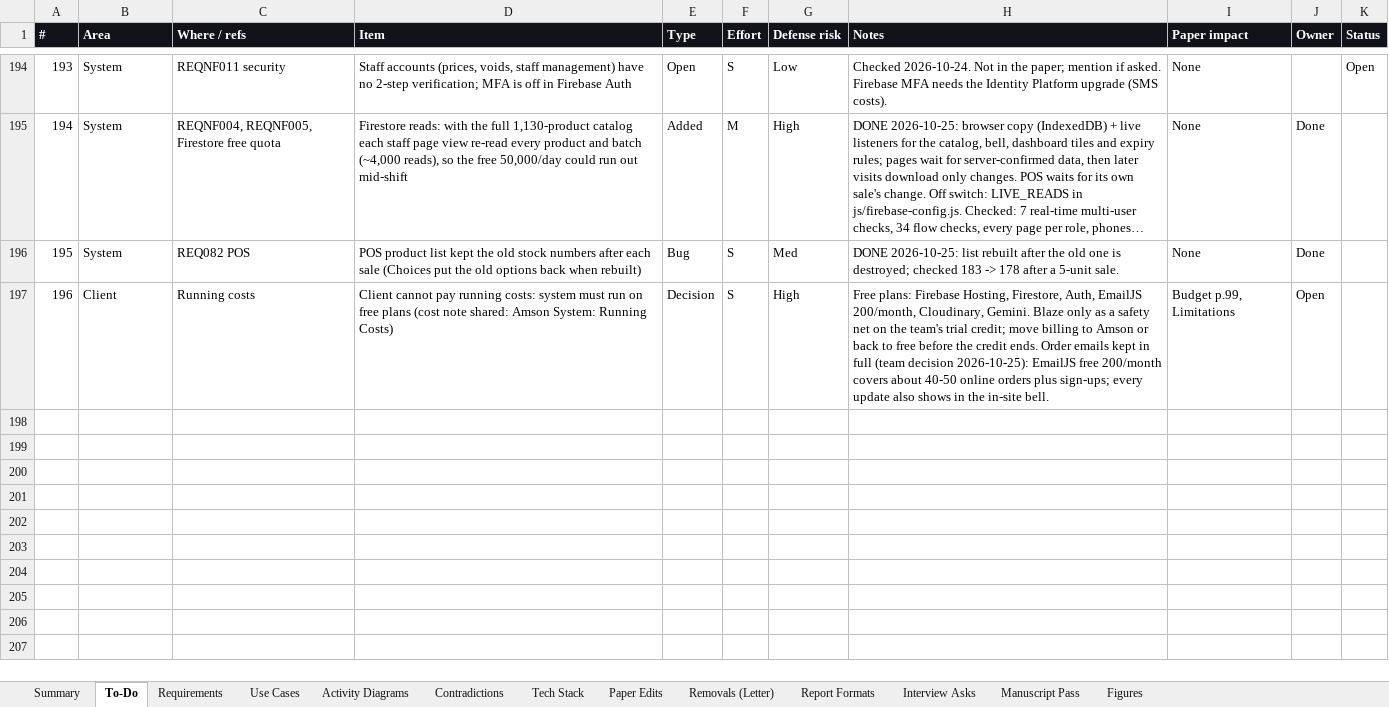
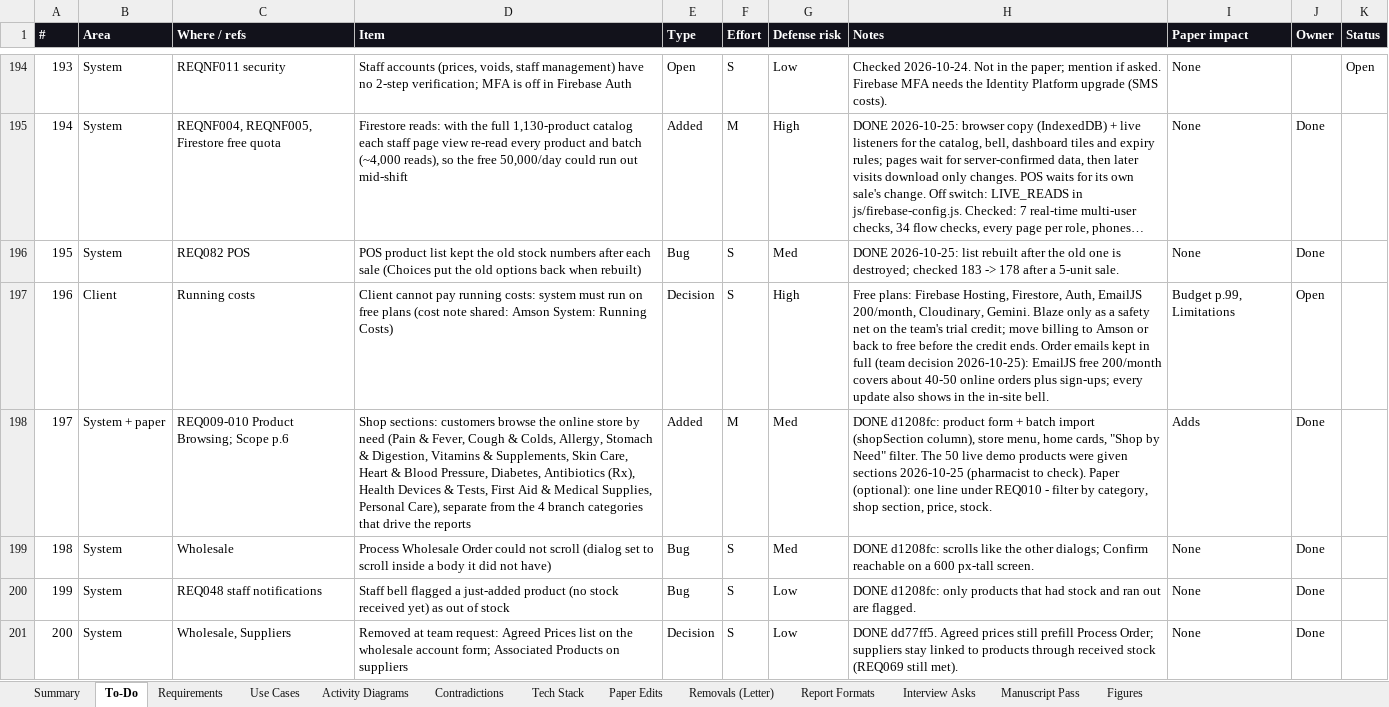
Before and after one commit to phobiaax/Amson, an Excel workbook: docs/AMSON-Deviation-Register.xlsx, sheet To-Do, drawn as a sheet; only a part is shown, gaps mark what is left out; long unchanged cells end in …; values as stored, in another font and other column widths than the file's, no borders; charts and pictures and conditional formats not drawn; the diff names each change by its address in the sheet, - before the commit and + after, or states it on an @@ line.

Commit message:
Register: shop sections, Process Order scroll, stock bell, removed sections

```diff
--- a/docs/AMSON-Deviation-Register.xlsx (sheet To-Do)
+++ b/docs/AMSON-Deviation-Register.xlsx (sheet To-Do)
+row 198: 197 | System + paper | REQ009-010 Product Browsing; Scope p.6 | Shop sections: customers browse the online store by need (Pain & Fever, Cough & Colds, Allergy, Stomach & Digestion, Vitamins & Supplements, Skin Care, Heart & Blood Pressure, Diabetes, Antibiotics (Rx), Health Devices & Tests, First Aid & Medical Supplies, Personal Care), separate from the 4 branch categories that drive the reports | Added | M | Med | DONE d1208fc: product form + batch import (shopSection column), store menu, home cards, "Shop by Need" filter. The 50 live demo products were given sections 2026-10-25 (pharmacist to check). Paper (optional): one line under REQ010 - filter by category, shop section, price, stock. | Adds | Done
+row 199: 198 | System | Wholesale | Process Wholesale Order could not scroll (dialog set to scroll inside a body it did not have) | Bug | S | Med | DONE d1208fc: scrolls like the other dialogs; Confirm reachable on a 600 px-tall screen. | None | Done
+row 200: 199 | System | REQ048 staff notifications | Staff bell flagged a just-added product (no stock received yet) as out of stock | Bug | S | Low | DONE d1208fc: only products that had stock and ran out are flagged. | None | Done
+row 201: 200 | System | Wholesale, Suppliers | Removed at team request: Agreed Prices list on the wholesale account form; Associated Products on suppliers | Decision | S | Low | DONE dd77ff5. Agreed prices still prefill Process Order; suppliers stay linked to products through received stock (REQ069 still met). | None | Done
```
